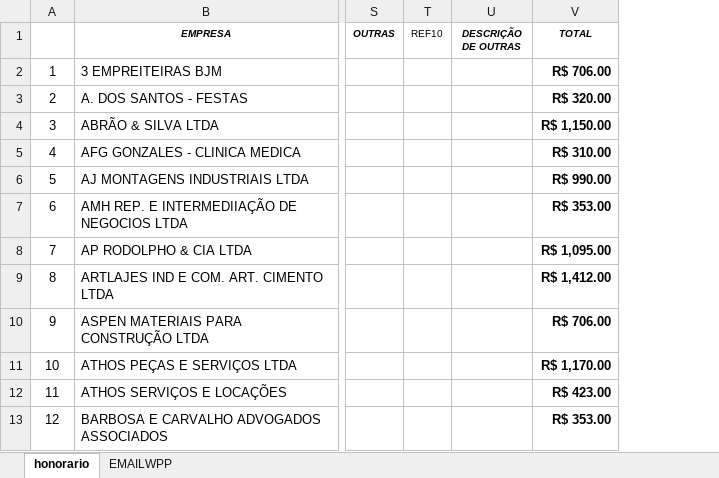
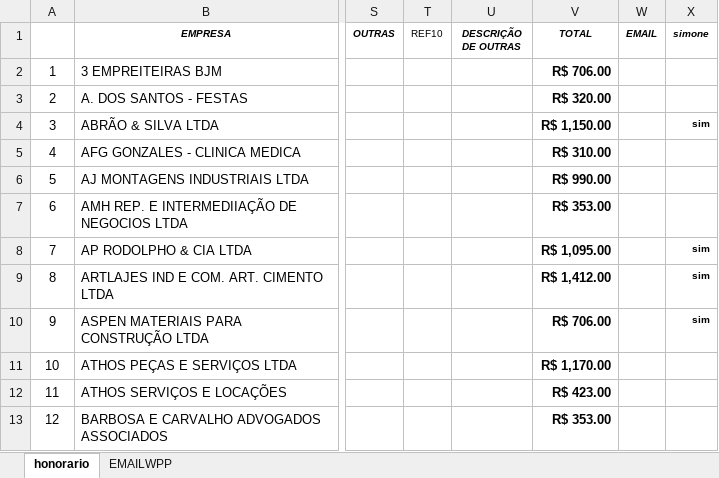
Before and after one commit to LuizHillebrande/Office-automation, an Excel workbook: relacao_honorarios.xlsx, sheet honorario, drawn as a sheet; only a part is shown, gaps mark what is left out; values as stored, in another font and other column widths than the file's, no borders; the diff names each change by its address in the sheet, - before the commit and + after, or states it on an @@ line.

Commit message:
add recibos simone

```diff
--- a/relacao_honorarios.xlsx (sheet honorario)
+++ b/relacao_honorarios.xlsx (sheet honorario)
+column W (EMAIL), empty
+column X (simone), rows 4-10: sim |  |  |  | sim | sim | sim
```
Also changed, not shown: 12 other files.
